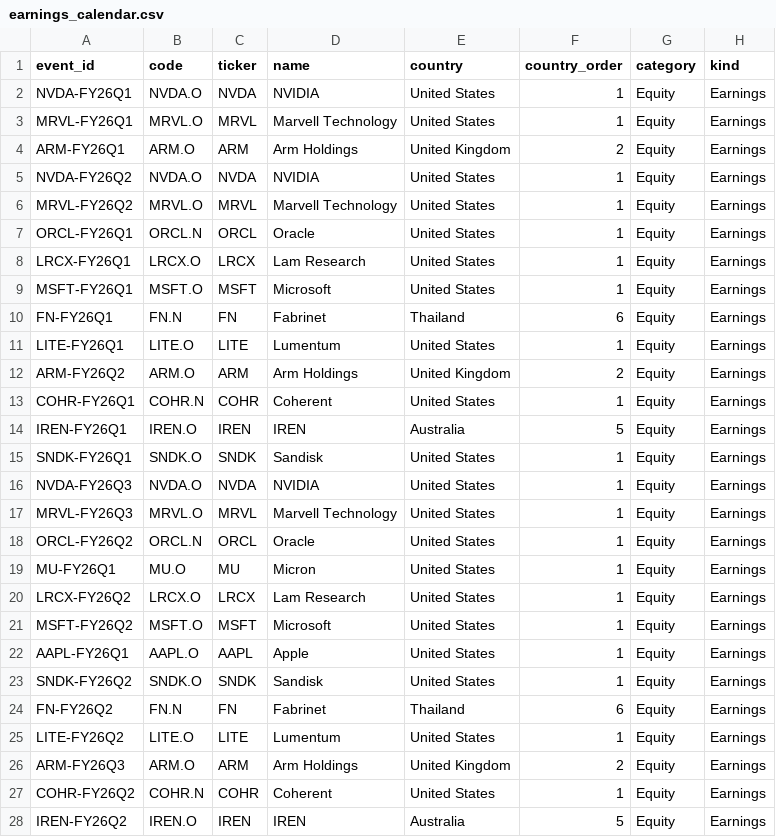
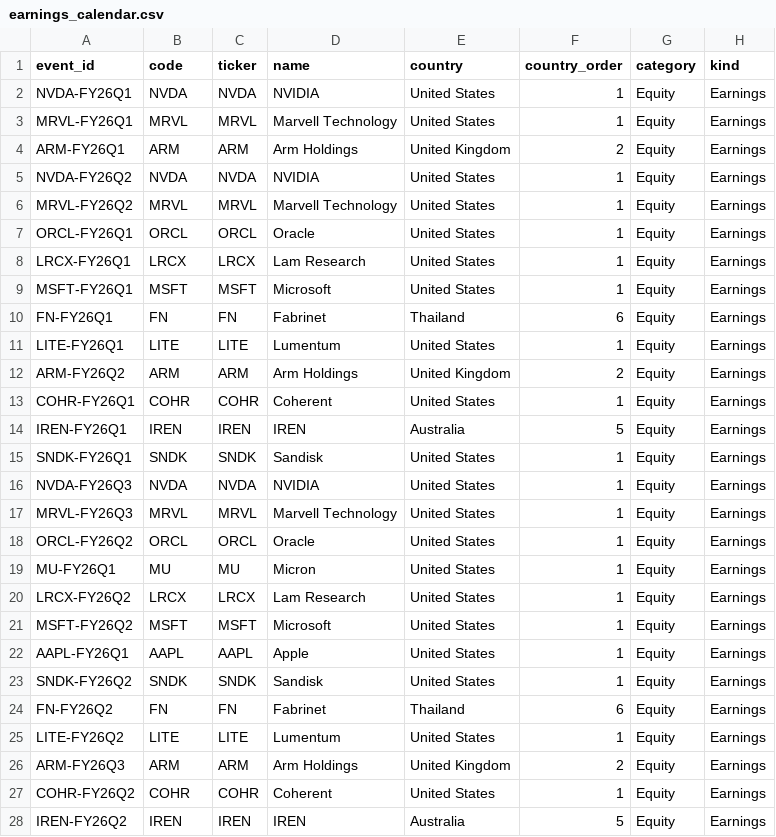
Before and after one commit to EricLiu76/market-dashboard, a CSV file: data/earnings_calendar.csv, drawn as a sheet; only a part is shown; the diff covers the shown part only; the diff names each change by its address in the sheet, - before the commit and + after, or states it on an @@ line.

Commit message:
Public site: plain tickers instead of Wind codes

```diff
--- a/data/earnings_calendar.csv
+++ b/data/earnings_calendar.csv
-B2 (code): NVDA.O
+B2 (code): NVDA
-B3 (code): MRVL.O
+B3 (code): MRVL
-B4 (code): ARM.O
+B4 (code): ARM
-B5 (code): NVDA.O
+B5 (code): NVDA
-B6 (code): MRVL.O
+B6 (code): MRVL
-B7 (code): ORCL.N
+B7 (code): ORCL
-B8 (code): LRCX.O
+B8 (code): LRCX
-B9 (code): MSFT.O
+B9 (code): MSFT
-B10 (code): FN.N
+B10 (code): FN
-B11 (code): LITE.O
+B11 (code): LITE
-B12 (code): ARM.O
+B12 (code): ARM
-B13 (code): COHR.N
+B13 (code): COHR
-B14 (code): IREN.O
+B14 (code): IREN
-B15 (code): SNDK.O
+B15 (code): SNDK
-B16 (code): NVDA.O
+B16 (code): NVDA
-B17 (code): MRVL.O
+B17 (code): MRVL
-B18 (code): ORCL.N
+B18 (code): ORCL
-B19 (code): MU.O
+B19 (code): MU
-B20 (code): LRCX.O
+B20 (code): LRCX
-B21 (code): MSFT.O
+B21 (code): MSFT
-B22 (code): AAPL.O
+B22 (code): AAPL
-B23 (code): SNDK.O
+B23 (code): SNDK
-B24 (code): FN.N
+B24 (code): FN
-B25 (code): LITE.O
+B25 (code): LITE
-B26 (code): ARM.O
+B26 (code): ARM
-B27 (code): COHR.N
+B27 (code): COHR
-B28 (code): IREN.O
+B28 (code): IREN
```
Also changed, not shown: 108 edited cells elsewhere in this file, data/market_snapshot.csv, data/master_data_file.csv.
